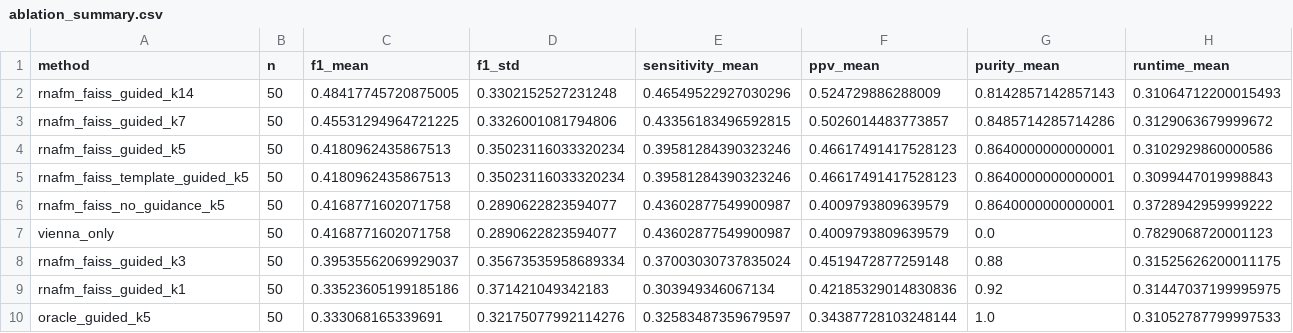
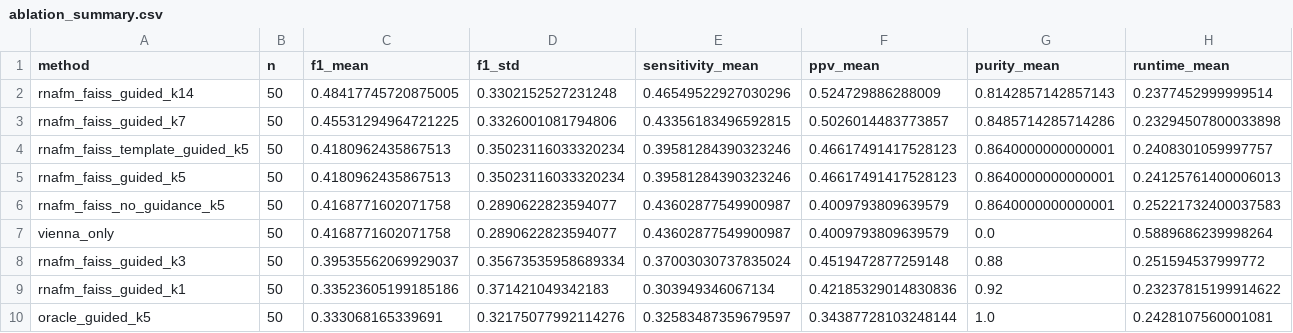
Before and after one commit to chaimaetoubali-lab/3R-Fold, a CSV file: results/ablation_summary.csv, drawn as a sheet.

```diff
--- a/results/ablation_summary.csv
+++ b/results/ablation_summary.csv
@@ -1,10 +1,10 @@
 method,n,f1_mean,f1_std,sensitivity_mean,ppv_mean,purity_mean,runtime_mean
-rnafm_faiss_guided_k14,50,0.48417745720875005,0.3302152527231248,0.46549522927030296,0.524729886288009,0.8142857142857143,0.31064712200015493
-rnafm_faiss_guided_k7,50,0.45531294964721225,0.3326001081794806,0.43356183496592815,0.5026014483773857,0.8485714285714286,0.3129063679999672
-rnafm_faiss_guided_k5,50,0.4180962435867513,0.35023116033320234,0.39581284390323246,0.46617491417528123,0.8640000000000001,0.3102929860000586
-rnafm_faiss_template_guided_k5,50,0.4180962435867513,0.35023116033320234,0.39581284390323246,0.46617491417528123,0.8640000000000001,0.3099447019998843
-rnafm_faiss_no_guidance_k5,50,0.4168771602071758,0.2890622823594077,0.43602877549900987,0.4009793809639579,0.8640000000000001,0.3728942959999222
-vienna_only,50,0.4168771602071758,0.2890622823594077,0.43602877549900987,0.4009793809639579,0.0,0.7829068720001123
-rnafm_faiss_guided_k3,50,0.39535562069929037,0.35673535958689334,0.37003030737835024,0.4519472877259148,0.88,0.31525626200011175
-rnafm_faiss_guided_k1,50,0.33523605199185186,0.371421049342183,0.303949346067134,0.42185329014830836,0.92,0.31447037199995975
-oracle_guided_k5,50,0.333068165339691,0.32175077992114276,0.32583487359679597,0.34387728103248144,1.0,0.31052787799997533
+rnafm_faiss_guided_k14,50,0.48417745720875005,0.3302152527231248,0.46549522927030296,0.524729886288009,0.8142857142857143,0.2377452999999514
+rnafm_faiss_guided_k7,50,0.45531294964721225,0.3326001081794806,0.43356183496592815,0.5026014483773857,0.8485714285714286,0.23294507800033898
+rnafm_faiss_template_guided_k5,50,0.4180962435867513,0.35023116033320234,0.39581284390323246,0.46617491417528123,0.8640000000000001,0.2408301059997757
+rnafm_faiss_guided_k5,50,0.4180962435867513,0.35023116033320234,0.39581284390323246,0.46617491417528123,0.8640000000000001,0.24125761400006013
+rnafm_faiss_no_guidance_k5,50,0.4168771602071758,0.2890622823594077,0.43602877549900987,0.4009793809639579,0.8640000000000001,0.25221732400037583
+vienna_only,50,0.4168771602071758,0.2890622823594077,0.43602877549900987,0.4009793809639579,0.0,0.5889686239998264
+rnafm_faiss_guided_k3,50,0.39535562069929037,0.35673535958689334,0.37003030737835024,0.4519472877259148,0.88,0.251594537999772
+rnafm_faiss_guided_k1,50,0.33523605199185186,0.371421049342183,0.303949346067134,0.42185329014830836,0.92,0.23237815199914622
+oracle_guided_k5,50,0.333068165339691,0.32175077992114276,0.32583487359679597,0.34387728103248144,1.0,0.2428107560001081
```
Also changed, not shown: results/all_case_gains.csv, results/dsr_ablation.csv, 54 other files.
